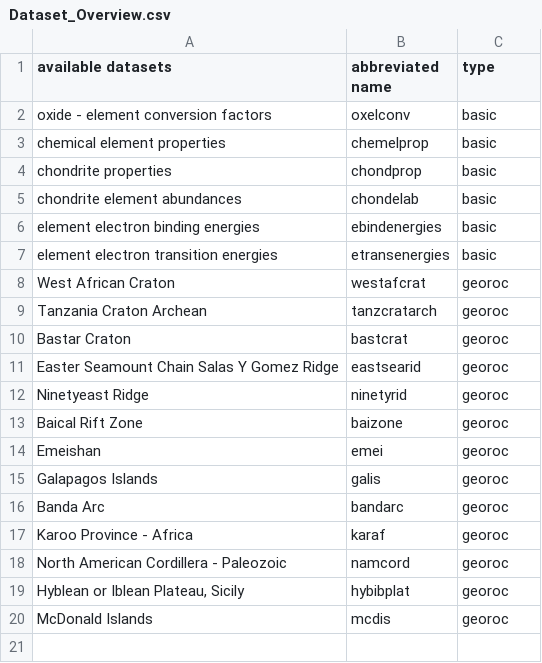
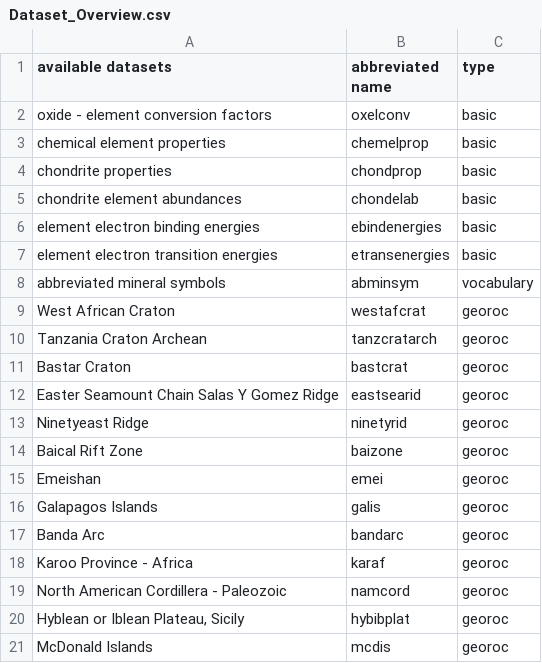
Before and after one commit to Hezel2000/GeoCosmoChemDataAndTools, a CSV file: Dataset_Overview.csv, drawn as a sheet; the diff names each change by its address in the sheet, - before the commit and + after, or states it on an @@ line.

Commit message:
abbreviated mineral symbols added

```diff
--- a/Dataset_Overview.csv
+++ b/Dataset_Overview.csv
+row 8: abbreviated mineral symbols | abminsym | vocabulary
```
Also changed, not shown: 1 other file.
